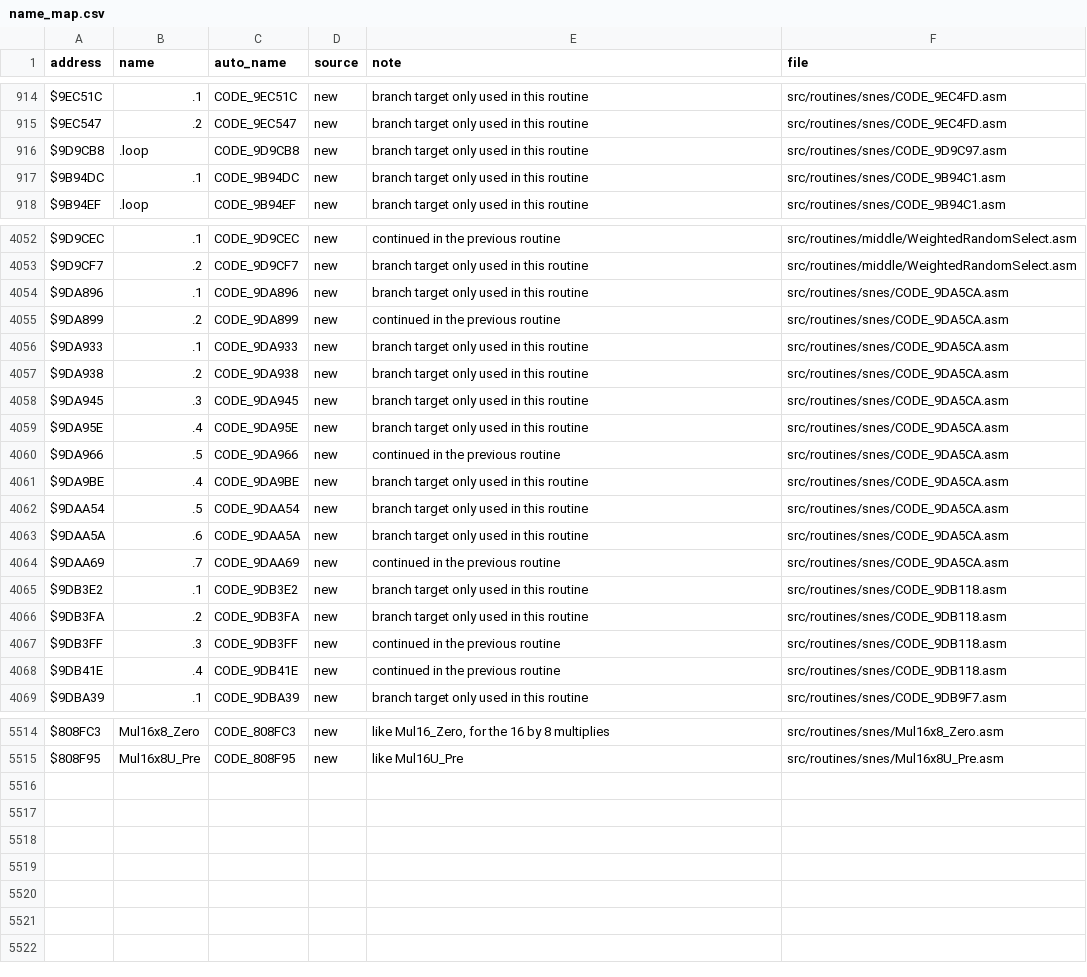
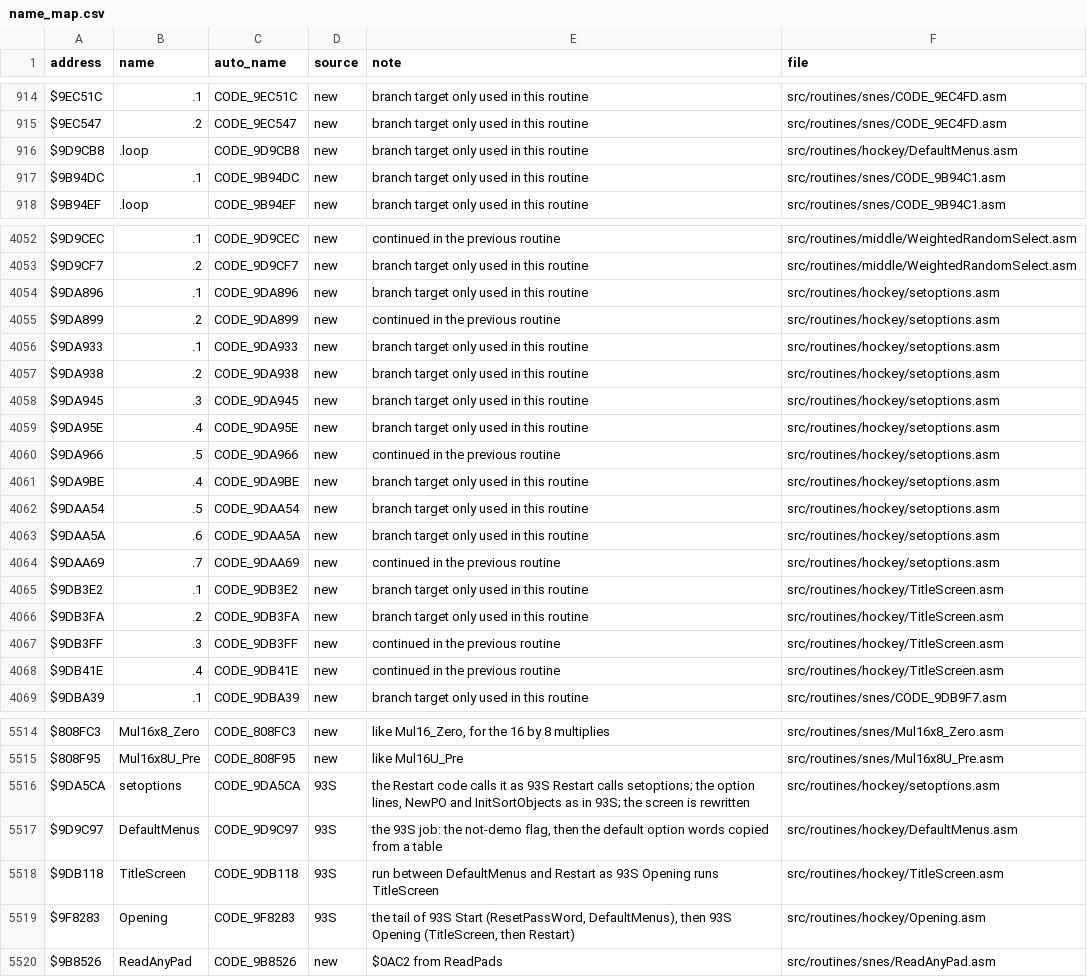
Before and after one commit to Mhopkinsinc/NHL94SNES, a CSV file: docs/name_map.csv, drawn as a sheet; only a part is shown, gaps mark what is left out; the diff covers the shown part only.

```diff
--- a/docs/name_map.csv
+++ b/docs/name_map.csv
@@ -915,3 +915,3 @@ $9EC51C,.1,CODE_9EC51C,new,branch target only used in this routine,src/routines/
 $9EC547,.2,CODE_9EC547,new,branch target only used in this routine,src/routines/snes/CODE_9EC4FD.asm
-$9D9CB8,.loop,CODE_9D9CB8,new,branch target only used in this routine,src/routines/snes/CODE_9D9C97.asm
+$9D9CB8,.loop,CODE_9D9CB8,new,branch target only used in this routine,src/routines/hockey/DefaultMenus.asm
 $9B94DC,.1,CODE_9B94DC,new,branch target only used in this routine,src/routines/snes/CODE_9B94C1.asm
@@ -4053,17 +4053,17 @@ $9D9CEC,.1,CODE_9D9CEC,new,continued in the previous routine,src/routines/middle
 $9D9CF7,.2,CODE_9D9CF7,new,branch target only used in this routine,src/routines/middle/WeightedRandomSelect.asm
-$9DA896,.1,CODE_9DA896,new,branch target only used in this routine,src/routines/snes/CODE_9DA5CA.asm
-$9DA899,.2,CODE_9DA899,new,continued in the previous routine,src/routines/snes/CODE_9DA5CA.asm
-$9DA933,.1,CODE_9DA933,new,branch target only used in this routine,src/routines/snes/CODE_9DA5CA.asm
-$9DA938,.2,CODE_9DA938,new,branch target only used in this routine,src/routines/snes/CODE_9DA5CA.asm
-$9DA945,.3,CODE_9DA945,new,branch target only used in this routine,src/routines/snes/CODE_9DA5CA.asm
-$9DA95E,.4,CODE_9DA95E,new,branch target only used in this routine,src/routines/snes/CODE_9DA5CA.asm
-$9DA966,.5,CODE_9DA966,new,continued in the previous routine,src/routines/snes/CODE_9DA5CA.asm
-$9DA9BE,.4,CODE_9DA9BE,new,branch target only used in this routine,src/routines/snes/CODE_9DA5CA.asm
-$9DAA54,.5,CODE_9DAA54,new,branch target only used in this routine,src/routines/snes/CODE_9DA5CA.asm
-$9DAA5A,.6,CODE_9DAA5A,new,branch target only used in this routine,src/routines/snes/CODE_9DA5CA.asm
-$9DAA69,.7,CODE_9DAA69,new,continued in the previous routine,src/routines/snes/CODE_9DA5CA.asm
-$9DB3E2,.1,CODE_9DB3E2,new,branch target only used in this routine,src/routines/snes/CODE_9DB118.asm
-$9DB3FA,.2,CODE_9DB3FA,new,branch target only used in this routine,src/routines/snes/CODE_9DB118.asm
-$9DB3FF,.3,CODE_9DB3FF,new,continued in the previous routine,src/routines/snes/CODE_9DB118.asm
-$9DB41E,.4,CODE_9DB41E,new,continued in the previous routine,src/routines/snes/CODE_9DB118.asm
+$9DA896,.1,CODE_9DA896,new,branch target only used in this routine,src/routines/hockey/setoptions.asm
+$9DA899,.2,CODE_9DA899,new,continued in the previous routine,src/routines/hockey/setoptions.asm
+$9DA933,.1,CODE_9DA933,new,branch target only used in this routine,src/routines/hockey/setoptions.asm
+$9DA938,.2,CODE_9DA938,new,branch target only used in this routine,src/routines/hockey/setoptions.asm
+$9DA945,.3,CODE_9DA945,new,branch target only used in this routine,src/routines/hockey/setoptions.asm
+$9DA95E,.4,CODE_9DA95E,new,branch target only used in this routine,src/routines/hockey/setoptions.asm
+$9DA966,.5,CODE_9DA966,new,continued in the previous routine,src/routines/hockey/setoptions.asm
+$9DA9BE,.4,CODE_9DA9BE,new,branch target only used in this routine,src/routines/hockey/setoptions.asm
+$9DAA54,.5,CODE_9DAA54,new,branch target only used in this routine,src/routines/hockey/setoptions.asm
+$9DAA5A,.6,CODE_9DAA5A,new,branch target only used in this routine,src/routines/hockey/setoptions.asm
+$9DAA69,.7,CODE_9DAA69,new,continued in the previous routine,src/routines/hockey/setoptions.asm
+$9DB3E2,.1,CODE_9DB3E2,new,branch target only used in this routine,src/routines/hockey/TitleScreen.asm
+$9DB3FA,.2,CODE_9DB3FA,new,branch target only used in this routine,src/routines/hockey/TitleScreen.asm
+$9DB3FF,.3,CODE_9DB3FF,new,continued in the previous routine,src/routines/hockey/TitleScreen.asm
+$9DB41E,.4,CODE_9DB41E,new,continued in the previous routine,src/routines/hockey/TitleScreen.asm
 $9DBA39,.1,CODE_9DBA39,new,branch target only used in this routine,src/routines/snes/CODE_9DB9F7.asm
@@ -5515 +5515,6 @@ $808FC3,Mul16x8_Zero,CODE_808FC3,new,"like Mul16_Zero, for the 16 by 8 multiplie
 $808F95,Mul16x8U_Pre,CODE_808F95,new,like Mul16U_Pre,src/routines/snes/Mul16x8U_Pre.asm
+$9DA5CA,setoptions,CODE_9DA5CA,93S,"the Restart code calls it as 93S Restart calls setoptions; the option lines, NewPO and InitSortObjects as in 93S; the screen is rewritten",src/routines/hockey/setoptions.asm
+$9D9C97,DefaultMenus,CODE_9D9C97,93S,"the 93S job: the not-demo flag, then the default option words copied from a table",src/routines/hockey/DefaultMenus.asm
+$9DB118,TitleScreen,CODE_9DB118,93S,run between DefaultMenus and Restart as 93S Opening runs TitleScreen,src/routines/hockey/TitleScreen.asm
+$9F8283,Opening,CODE_9F8283,93S,"the tail of 93S Start (ResetPassWord, DefaultMenus), then 93S Opening (TitleScreen, then Restart)",src/routines/hockey/Opening.asm
+$9B8526,ReadAnyPad,CODE_9B8526,new,$0AC2 from ReadPads,src/routines/snes/ReadAnyPad.asm
```
Also changed, not shown: 59 edited cells elsewhere in this file, 14 other files.
